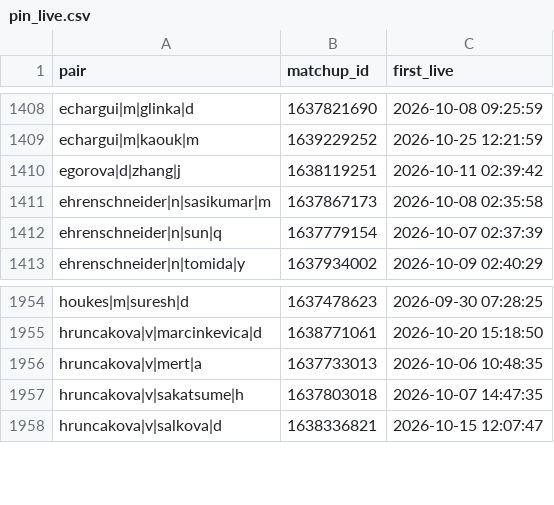
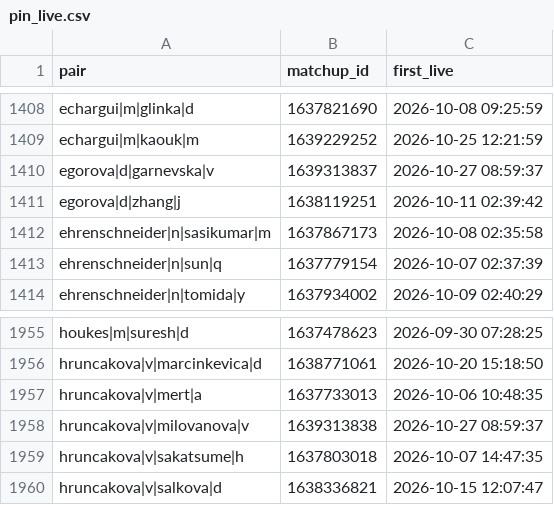
Before and after one commit to Teemotaij/pinnacle-board, a CSV file: board/pin_live.csv, drawn as a sheet; only a part is shown, gaps mark what is left out; the diff names each change by its address in the sheet, - before the commit and + after, or states it on an @@ line.

```diff
--- a/board/pin_live.csv
+++ b/board/pin_live.csv
+row 1410: egorova|d|garnevska|v | 1639313837 | 2026-10-27 08:59:37
+row 1958: hruncakova|v|milovanova|v | 1639313838 | 2026-10-27 08:59:37
```
Also changed, not shown: board/pin_close.csv, board/ticks/2026-10-27.csv, 1 other file.
